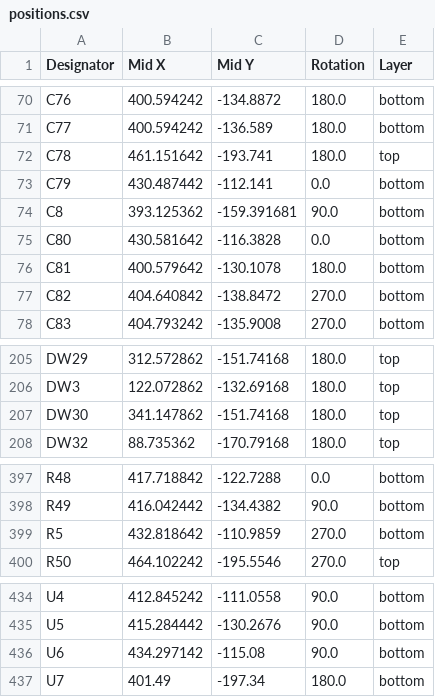
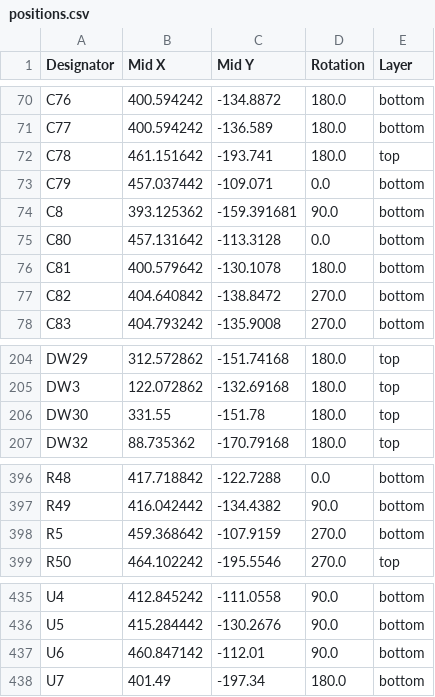
Before and after one commit to AronTech1/Galatea-75-wireless-mechanical-keyboard, a CSV file: production/positions.csv, drawn as a sheet; only a part is shown, gaps mark what is left out; the diff covers the shown part only.

```diff
--- a/production/positions.csv
+++ b/production/positions.csv
@@ -72,5 +72,5 @@ C77,400.594242,-136.589,180.0,bottom
 C78,461.151642,-193.741,180.0,top
-C79,430.487442,-112.141,0.0,bottom
+C79,457.037442,-109.071,0.0,bottom
 C8,393.125362,-159.391681,90.0,bottom
-C80,430.581642,-116.3828,0.0,bottom
+C80,457.131642,-113.3128,0.0,bottom
 C81,400.579642,-130.1078,180.0,bottom
@@ -206,3 +205,3 @@ DW29,312.572862,-151.74168,180.0,top
 DW3,122.072862,-132.69168,180.0,top
-DW30,341.147862,-151.74168,180.0,top
+DW30,331.55,-151.78,180.0,top
 DW32,88.735362,-170.79168,180.0,top
@@ -398,3 +397,3 @@ R48,417.718842,-122.7288,0.0,bottom
 R49,416.042442,-134.4382,90.0,bottom
-R5,432.818642,-110.9859,270.0,bottom
+R5,459.368642,-107.9159,270.0,bottom
 R50,464.102242,-195.5546,270.0,top
@@ -435,3 +436,3 @@ U4,412.845242,-111.0558,90.0,bottom
 U5,415.284442,-130.2676,90.0,bottom
-U6,434.297142,-115.08,90.0,bottom
+U6,460.847142,-112.01,90.0,bottom
 U7,401.49,-197.34,180.0,bottom
```
Also changed, not shown: 2 added rows, 1 removed row and 16 edited cells elsewhere in this file, production/bom.csv, production/designators.csv, 22 other files.
